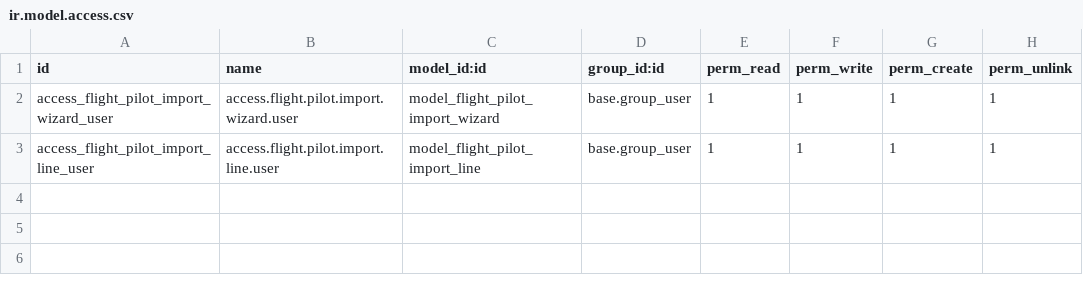
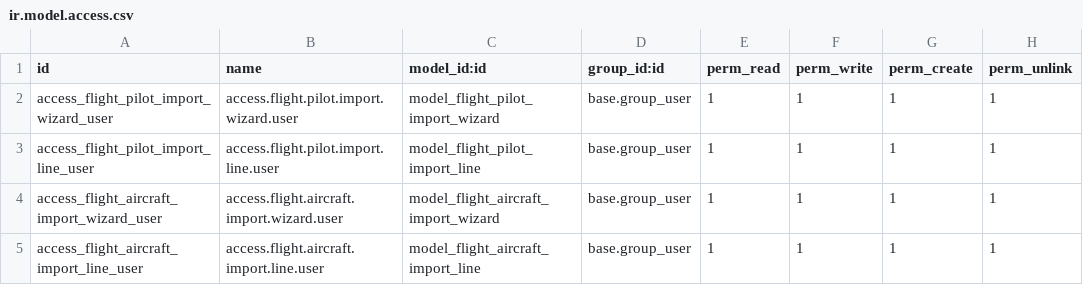
Before and after one commit to smartops-aero/smartops-odoo-flight, a CSV file: flight_data_pilotbook/security/ir.model.access.csv, drawn as a sheet.

Commit message:
add aircraft imports

```diff
--- a/flight_data_pilotbook/security/ir.model.access.csv
+++ b/flight_data_pilotbook/security/ir.model.access.csv
@@ -3 +3,3 @@ access_flight_pilot_import_wizard_user,access.flight.pilot.import.wizard.user,mo
 access_flight_pilot_import_line_user,access.flight.pilot.import.line.user,model_flight_pilot_import_line,base.group_user,1,1,1,1
+access_flight_aircraft_import_wizard_user,access.flight.aircraft.import.wizard.user,model_flight_aircraft_import_wizard,base.group_user,1,1,1,1
+access_flight_aircraft_import_line_user,access.flight.aircraft.import.line.user,model_flight_aircraft_import_line,base.group_user,1,1,1,1
```
Also changed, not shown: 8 other files.
